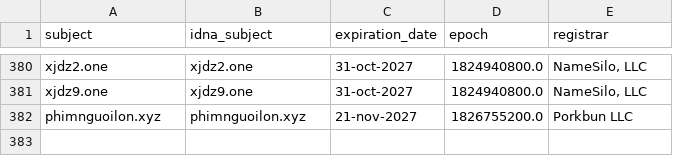
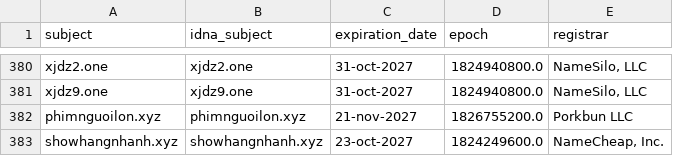
Before and after one commit to bigdargon/hostsVN-adult-dead-hosts, a CSV file: .pyfunceble/whois.csv, drawn as a sheet; only a part is shown, gaps mark what is left out.

```diff
--- a/.pyfunceble/whois.csv
+++ b/.pyfunceble/whois.csv
@@ -382 +382,2 @@ xjdz9.one,xjdz9.one,31-oct-2027,1824940800.0,"NameSilo, LLC"
 phimnguoilon.xyz,phimnguoilon.xyz,21-nov-2027,1826755200.0,Porkbun LLC
+showhangnhanh.xyz,showhangnhanh.xyz,23-oct-2027,1824249600.0,"NameCheap, Inc."
```
Also changed, not shown: .pyfunceble/inactive.csv, 16 other files.
